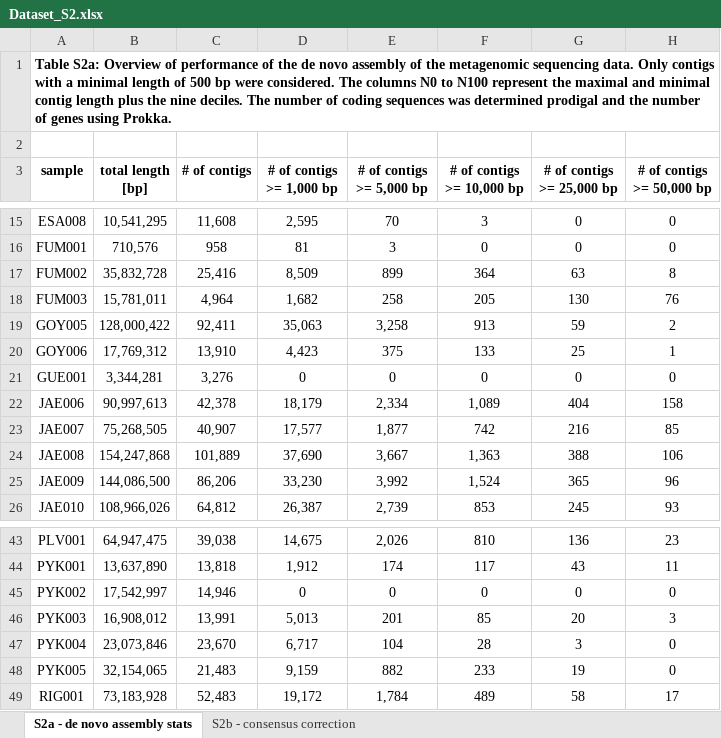
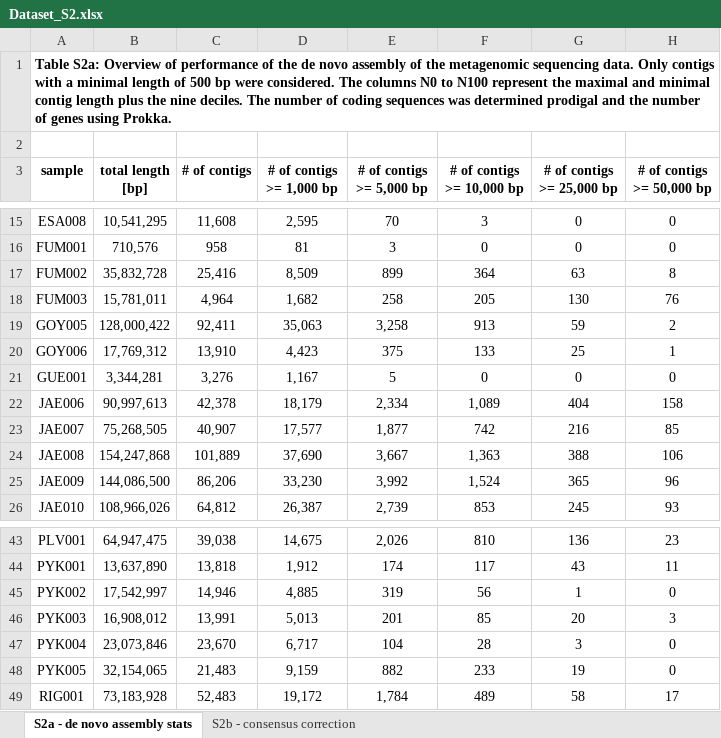
Before and after one commit to paleobiotechnology/EMN001_Paleofuran, an Excel workbook: 06-figures_tables/Dataset_S2.xlsx, sheet S2a - de novo assembly stats, drawn as a sheet; only a part is shown, gaps mark what is left out; values as stored, in another font and other column widths than the file's, no borders; the diff names each change by its address in the sheet, - before the commit and + after, or states it on an @@ line.

Commit message:
Update the Dataset S2 after updating the input table

```diff
--- a/06-figures_tables/Dataset_S2.xlsx (sheet S2a - de novo assembly stats)
+++ b/06-figures_tables/Dataset_S2.xlsx (sheet S2a - de novo assembly stats)
-D21 (# of contigs >= 1,000 bp): 0
+D21 (# of contigs >= 1,000 bp): 1,167
-E21 (# of contigs >= 5,000 bp): 0
+E21 (# of contigs >= 5,000 bp): 5
-D45 (# of contigs >= 1,000 bp): 0
+D45 (# of contigs >= 1,000 bp): 4,885
-E45 (# of contigs >= 5,000 bp): 0
+E45 (# of contigs >= 5,000 bp): 319
-F45 (# of contigs >= 10,000 bp): 0
+F45 (# of contigs >= 10,000 bp): 56
-G45 (# of contigs >= 25,000 bp): 0
+G45 (# of contigs >= 25,000 bp): 1
```
